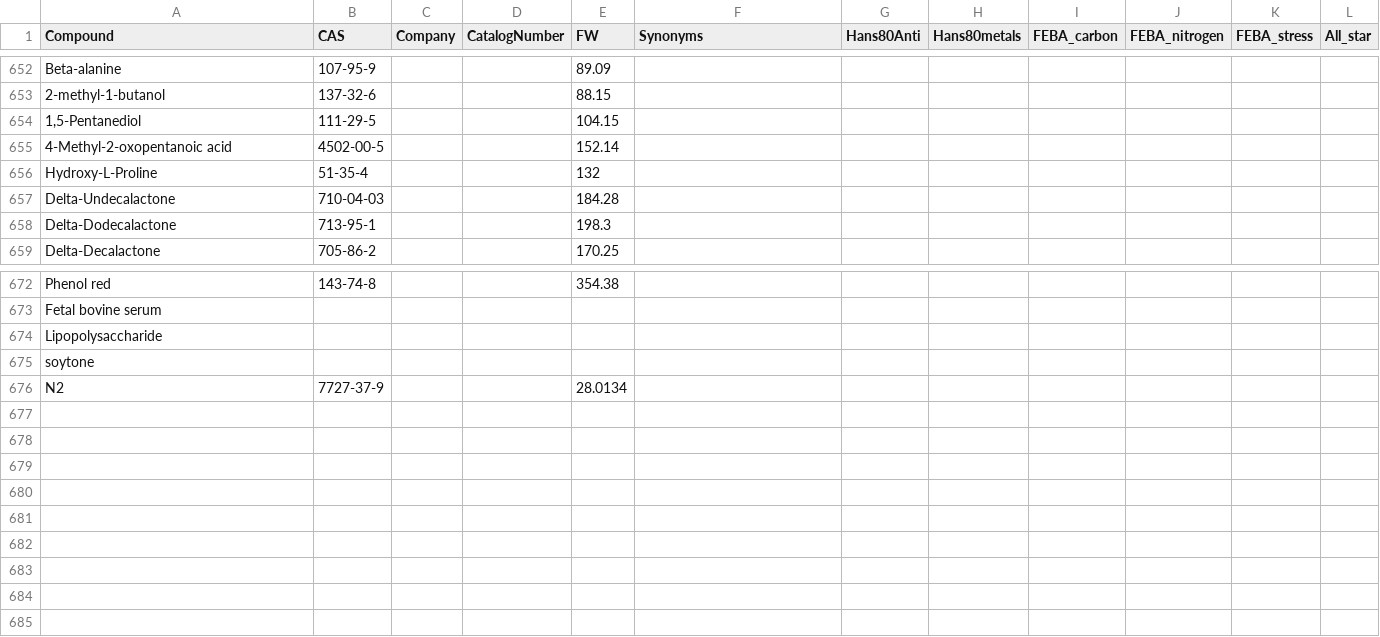
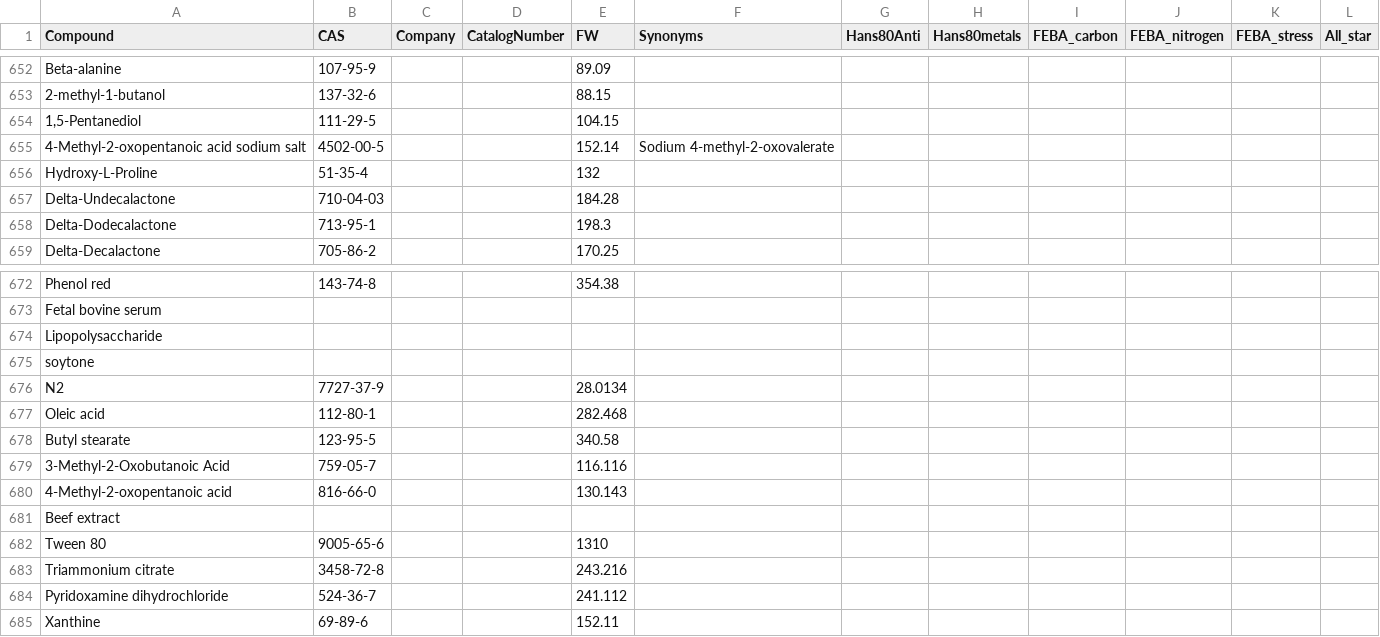
Before and after one commit to pranjan77/test_feba, a TSV file: metadata/Compounds.tsv, drawn as a sheet; only a part is shown, gaps mark what is left out.

Commit message:
Metadata updates

```diff
--- a/metadata/Compounds.tsv
+++ b/metadata/Compounds.tsv
@@ -654,3 +654,3 @@ Beta-alanine	107-95-9			89.09
 1,5-Pentanediol	111-29-5			104.15							
-4-Methyl-2-oxopentanoic acid	4502-00-5			152.14							
+4-Methyl-2-oxopentanoic acid sodium salt	4502-00-5			152.14	Sodium 4-methyl-2-oxovalerate						
 Hydroxy-L-Proline	51-35-4			132							
@@ -676 +676,10 @@ soytone
 N2	7727-37-9			28.0134							
+Oleic acid	112-80-1			282.468							
+Butyl stearate	123-95-5			340.58							
+3-Methyl-2-Oxobutanoic Acid	759-05-7			116.116							
+4-Methyl-2-oxopentanoic acid	816-66-0			130.143							
+Beef extract											
+Tween 80	9005-65-6			1310							
+Triammonium citrate	3458-72-8			243.216							
+Pyridoxamine dihydrochloride	524-36-7			241.112							
+Xanthine	69-89-6			152.11							
```
Also changed, not shown: 1 other file.
